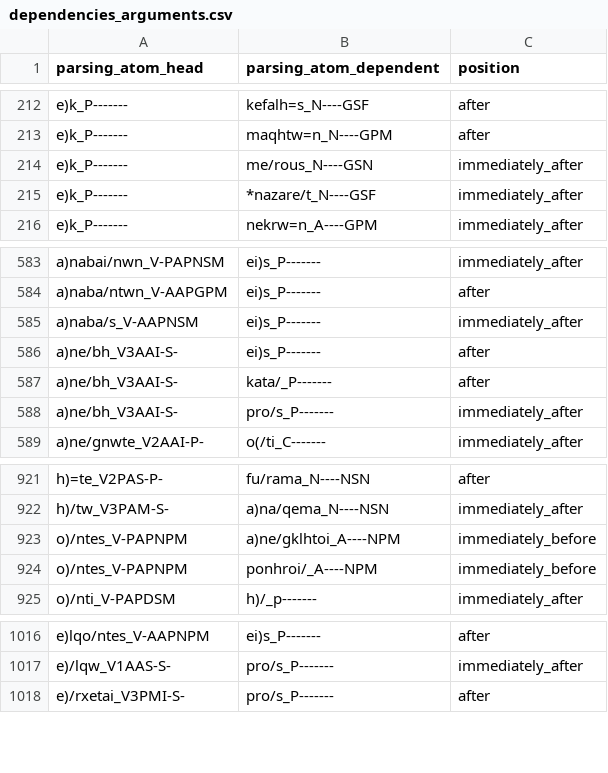
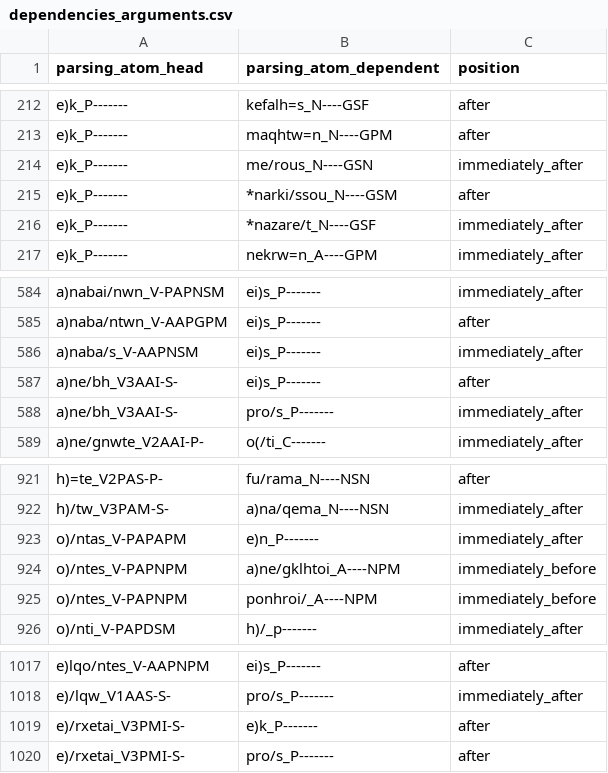
Before and after one commit to kaplanas/greek-new-testament, a CSV file: text_data/hand_coded_data/dependencies_arguments.csv, drawn as a sheet; only a part is shown, gaps mark what is left out; removed rows and columns are numbered as before the commit, all else as after; the diff names each change by its address in the sheet, - before the commit and + after, or states it on an @@ line.

```diff
--- a/text_data/hand_coded_data/dependencies_arguments.csv
+++ b/text_data/hand_coded_data/dependencies_arguments.csv
+row 215: e)k_P------- | *narki/ssou_N----GSM | after
-row 587: a)ne/bh_V3AAI-S- | kata/_P------- | after
+row 923: o)/ntas_V-PAPAPM | e)n_P------- | immediately_after
+row 1019: e)/rxetai_V3PMI-S- | e)k_P------- | after
```
Also changed, not shown: text_data/hand_coded_data/dependencies_modifiers.csv, text_data/hand_coded_data/verb_supp_features.csv, 13 other files.
